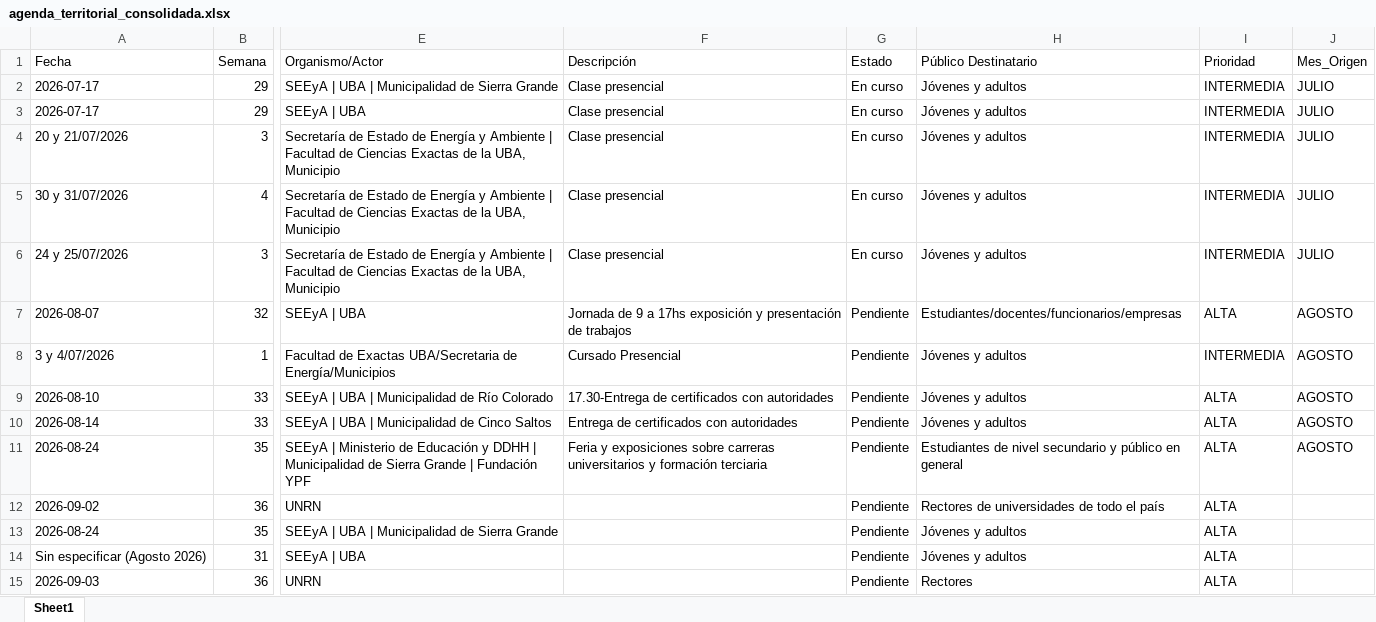
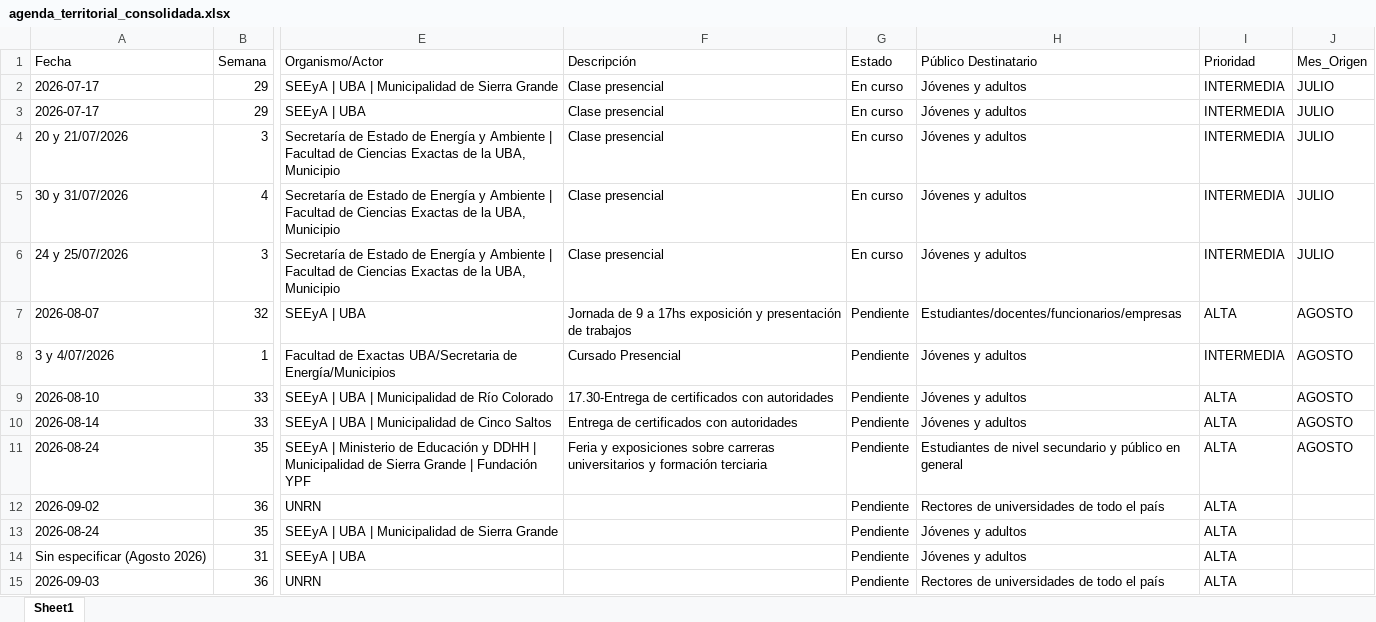
Before and after one commit to rocioneream-hub/agenda-territorial, an Excel workbook: agenda_territorial_consolidada.xlsx, sheet Sheet1, drawn as a sheet; only a part is shown, gaps mark what is left out; values as stored, in another font and other column widths than the file's, no borders; the diff names each change by its address in the sheet, - before the commit and + after, or states it on an @@ line.

Commit message:
Modificar actividad: Plenario del CIN

```diff
--- a/agenda_territorial_consolidada.xlsx (sheet Sheet1)
+++ b/agenda_territorial_consolidada.xlsx (sheet Sheet1)
-H15 (Público Destinatario): Rectores
+H15 (Público Destinatario): Rectores de universidades de todo el país
```
